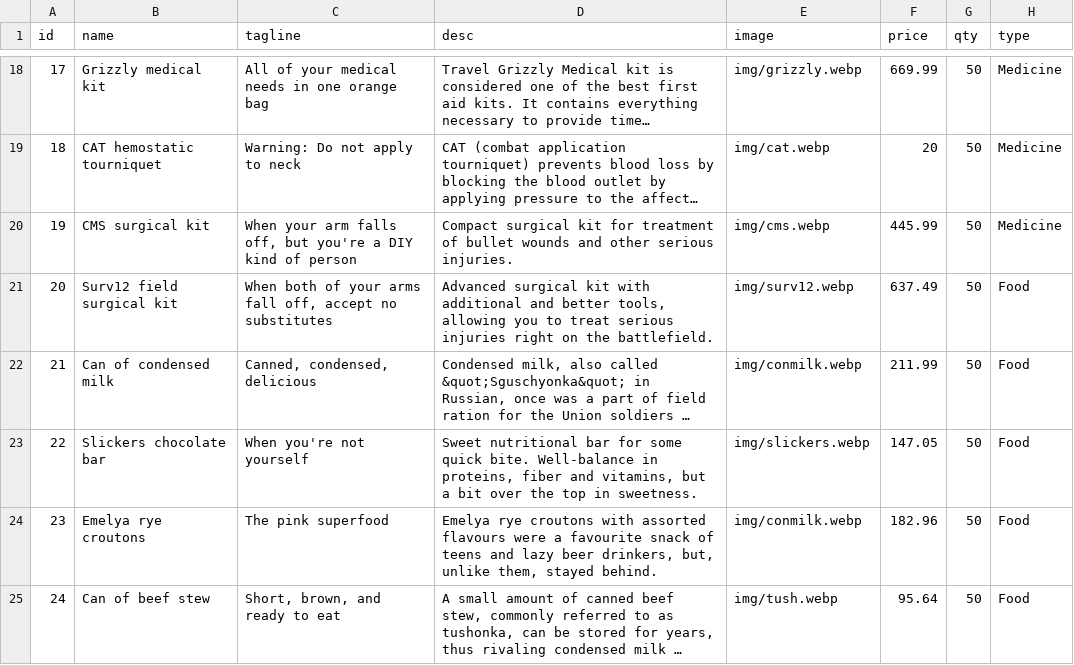
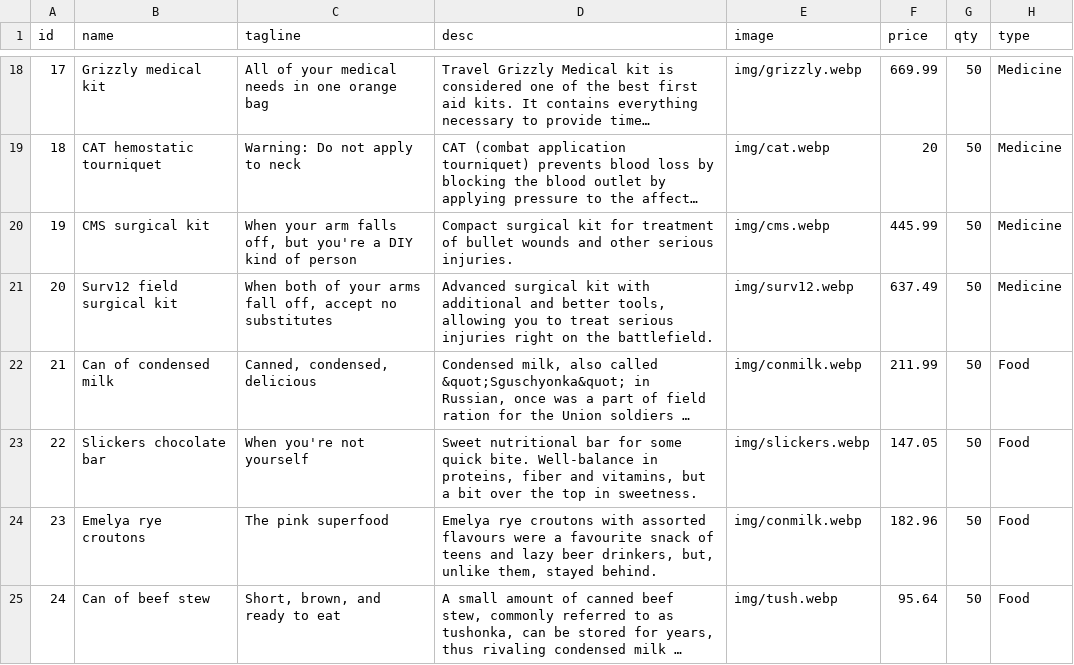
Before and after one commit to 466group2/Group02Project, a CSV file: sql/products.csv, drawn as a sheet; only a part is shown, gaps mark what is left out; long unchanged cells end in …; the diff names each change by its address in the sheet, - before the commit and + after, or states it on an @@ line.

Commit message:
correct type for surv12 from food to meds

```diff
--- a/sql/products.csv
+++ b/sql/products.csv
-H21 (type): Food
+H21 (type): Medicine
```
